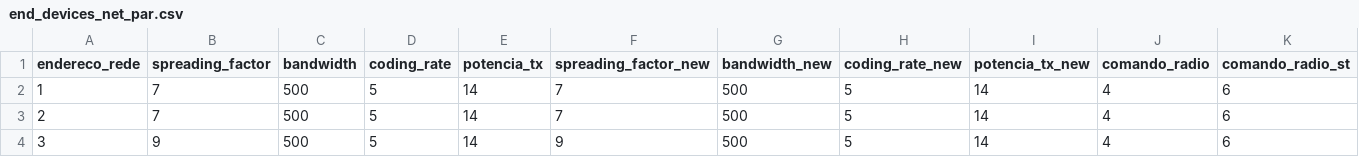
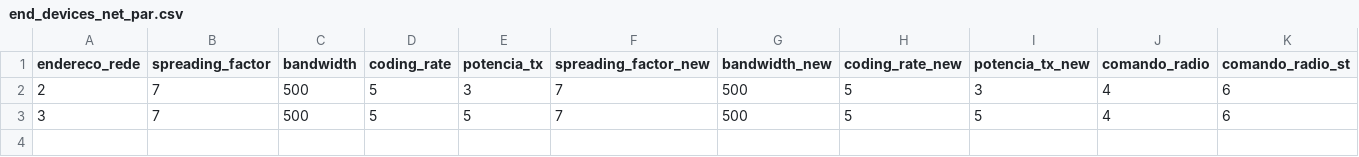
Before and after one commit to afumachi/LoRa_Survey_MQTT_Nodes, a CSV file: 3_N4_Armazenamento/Parametros/end_devices_net_par.csv, drawn as a sheet.

```diff
--- a/3_N4_Armazenamento/Parametros/end_devices_net_par.csv
+++ b/3_N4_Armazenamento/Parametros/end_devices_net_par.csv
@@ -1,4 +1,3 @@
 endereco_rede,spreading_factor,bandwidth,coding_rate,potencia_tx,spreading_factor_new,bandwidth_new,coding_rate_new,potencia_tx_new,comando_radio,comando_radio_st
-1,7,500,5,14,7,500,5,14,4,6
-2,7,500,5,14,7,500,5,14,4,6
-3,9,500,5,14,9,500,5,14,4,6
+2,7,500,5,3,7,500,5,3,4,6
+3,7,500,5,5,7,500,5,5,4,6
```
Also changed, not shown: 32 other files.
